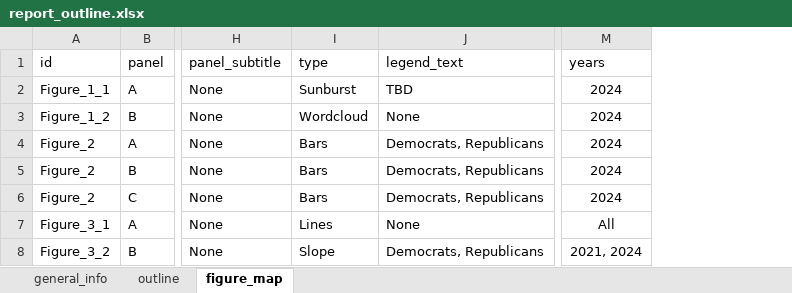
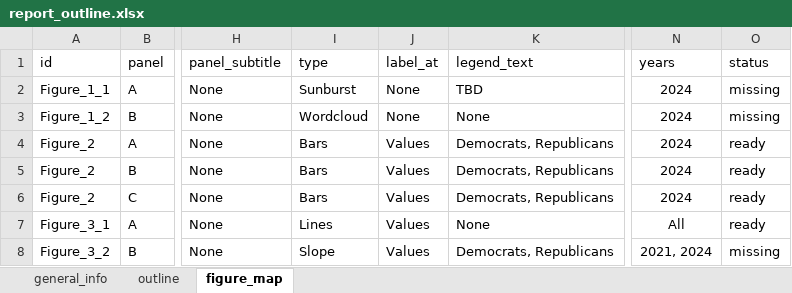
Before and after one commit to WJP-DAU/USA-report-2024, an Excel workbook: report_outline.xlsx, sheet figure_map, drawn as a sheet; only a part is shown, gaps mark what is left out; values as stored, in another font and other column widths than the file's, no borders; conditional formats and table styles not drawn; the diff covers the shown part only; the diff names each change by its address in the sheet, - before the commit and + after, or states it on an @@ line.

```diff
--- a/report_outline.xlsx (sheet figure_map)
+++ b/report_outline.xlsx (sheet figure_map)
+column J (label_at), rows 2-8: None | None | Values | Values | Values | Values | Values
+column O (status), rows 2-8: missing | missing | ready | ready | ready | ready | missing
```
Also changed, not shown: 2 edited cells and cell formats elsewhere in this sheet, 4 other files.
